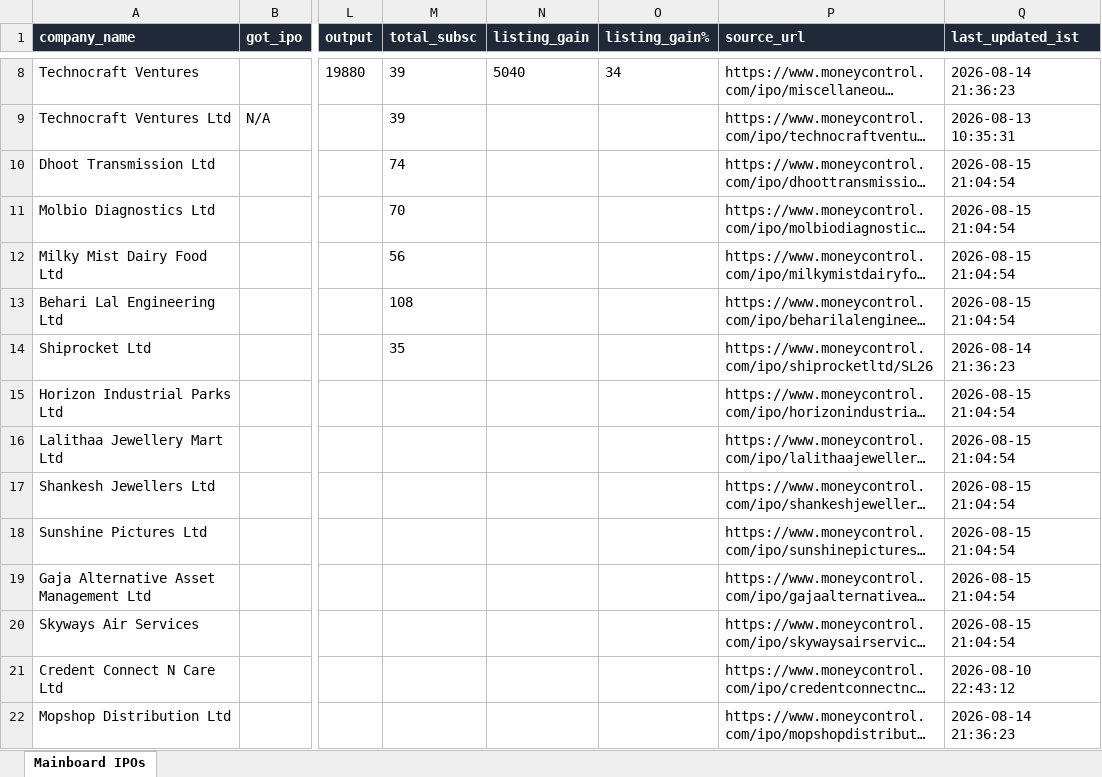
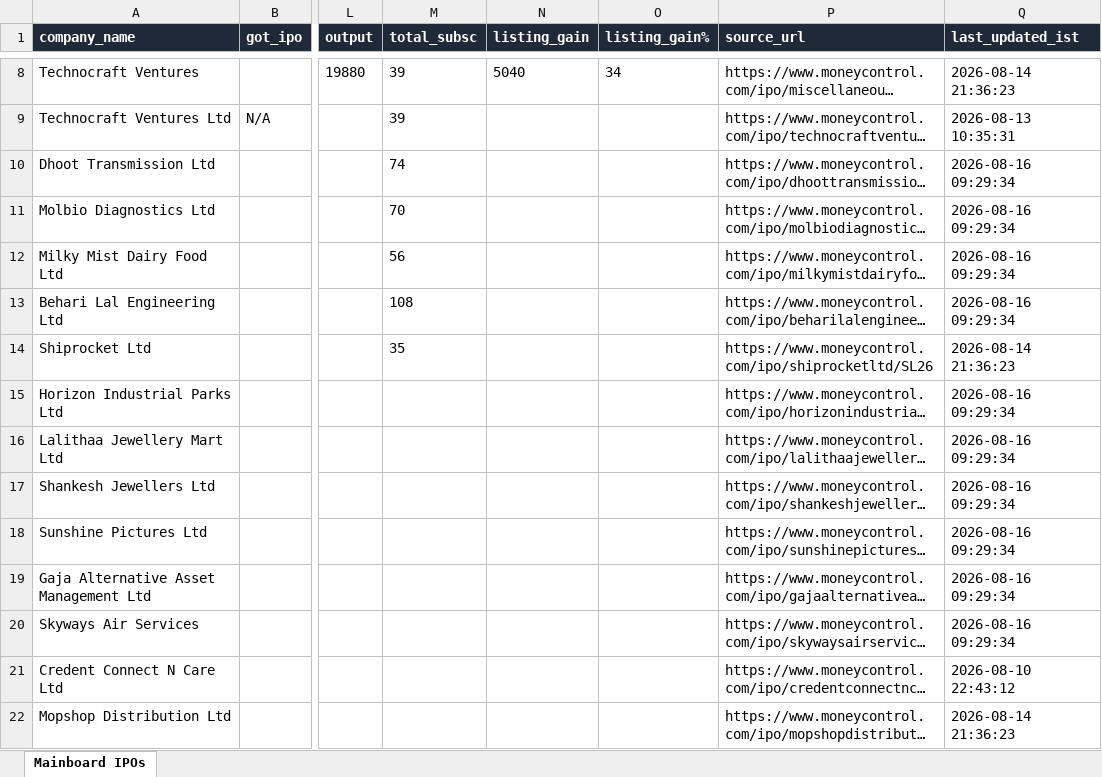
Before and after one commit to ArmanGrewal007/stonks, an Excel workbook: data/mainboard_ipos.xlsx, sheet Mainboard IPOs, drawn as a sheet; only a part is shown, gaps mark what is left out; long unchanged cells end in …; values as stored, in another font and other column widths than the file's, no borders; the diff names each change by its address in the sheet, - before the commit and + after, or states it on an @@ line.

```diff
--- a/data/mainboard_ipos.xlsx (sheet Mainboard IPOs)
+++ b/data/mainboard_ipos.xlsx (sheet Mainboard IPOs)
-Q10:Q13 (last_updated_ist): 2026-08-15 21:04:54
+Q10:Q13 (last_updated_ist): 2026-08-16 09:29:34
-Q15:Q20 (last_updated_ist): 2026-08-15 21:04:54
+Q15:Q20 (last_updated_ist): 2026-08-16 09:29:34
```
Also changed, not shown: 2 other files.
